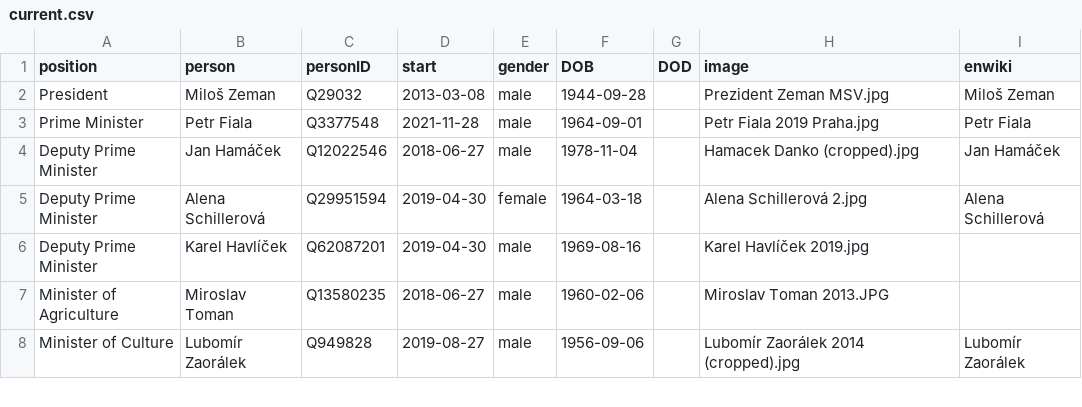
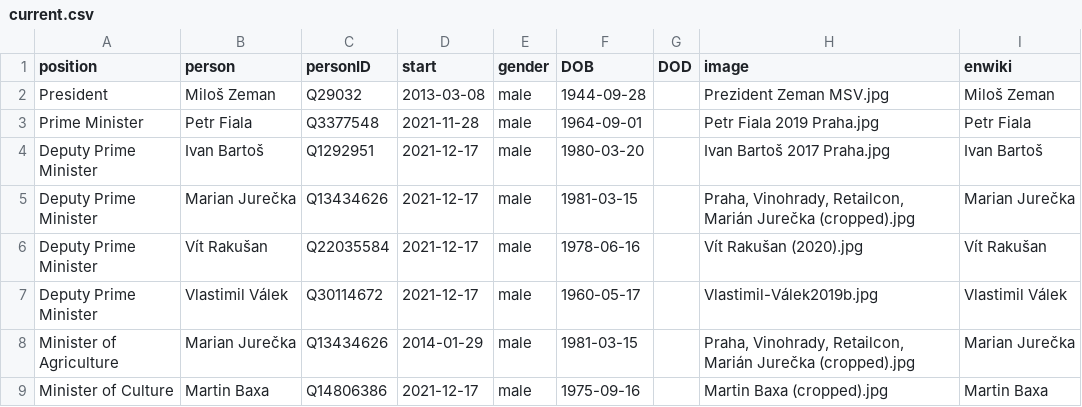
Before and after one commit to every-politician-scrapers/czech-ministers, a CSV file: html/current.csv, drawn as a sheet; only a part is shown; the diff covers the shown part only.

```diff
--- a/html/current.csv
+++ b/html/current.csv
@@ -3,6 +3,7 @@ President,Miloš Zeman,Q29032,2013-03-08,male,1944-09-28,,Prezident Zeman MSV.jp
 Prime Minister,Petr Fiala,Q3377548,2021-11-28,male,1964-09-01,,Petr Fiala 2019 Praha.jpg,Petr Fiala
-Deputy Prime Minister,Jan Hamáček,Q12022546,2018-06-27,male,1978-11-04,,Hamacek Danko (cropped).jpg,Jan Hamáček
-Deputy Prime Minister,Alena Schillerová,Q29951594,2019-04-30,female,1964-03-18,,Alena Schillerová 2.jpg,Alena Schillerová
-Deputy Prime Minister,Karel Havlíček,Q62087201,2019-04-30,male,1969-08-16,,Karel Havlíček 2019.jpg,
-Minister of Agriculture,Miroslav Toman,Q13580235,2018-06-27,male,1960-02-06,,Miroslav Toman 2013.JPG,
-Minister of Culture,Lubomír Zaorálek,Q949828,2019-08-27,male,1956-09-06,,Lubomír Zaorálek 2014 (cropped).jpg,Lubomír Zaorálek
+Deputy Prime Minister,Ivan Bartoš,Q1292951,2021-12-17,male,1980-03-20,,Ivan Bartoš 2017 Praha.jpg,Ivan Bartoš
+Deputy Prime Minister,Marian Jurečka,Q13434626,2021-12-17,male,1981-03-15,,"Praha, Vinohrady, Retailcon, Marián Jurečka (cropped).jpg",Marian Jurečka
+Deputy Prime Minister,Vít Rakušan,Q22035584,2021-12-17,male,1978-06-16,,Vít Rakušan (2020).jpg,Vít Rakušan
+Deputy Prime Minister,Vlastimil Válek,Q30114672,2021-12-17,male,1960-05-17,,Vlastimil-Válek2019b.jpg,Vlastimil Válek
+Minister of Agriculture,Marian Jurečka,Q13434626,2014-01-29,male,1981-03-15,,"Praha, Vinohrady, Retailcon, Marián Jurečka (cropped).jpg",Marian Jurečka
+Minister of Culture,Martin Baxa,Q14806386,2021-12-17,male,1975-09-16,,Martin Baxa (cropped).jpg,Martin Baxa
```
Also changed, not shown: 3 added rows and 77 edited cells elsewhere in this file, html/holders21.csv, html/legislators.csv, 1 other file.
